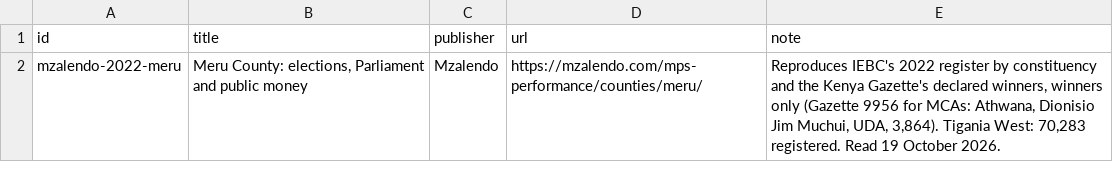
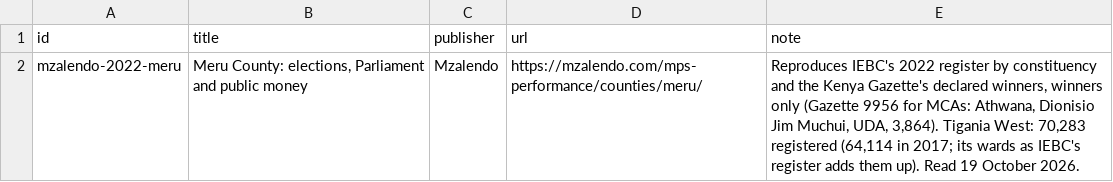
Before and after one commit to jmarando/groundworkkenya, a CSV file: data/atlas/meru/sources.csv, drawn as a sheet.

```diff
--- a/data/atlas/meru/sources.csv
+++ b/data/atlas/meru/sources.csv
@@ -1,2 +1,2 @@
 id,title,publisher,url,note
-mzalendo-2022-meru,"Meru County: elections, Parliament and public money",Mzalendo,https://mzalendo.com/mps-performance/counties/meru/,"Reproduces IEBC's 2022 register by constituency and the Kenya Gazette's declared winners, winners only (Gazette 9956 for MCAs: Athwana, Dionisio Jim Muchui, UDA, 3,864). Tigania West: 70,283 registered. Read 19 October 2026."
+mzalendo-2022-meru,"Meru County: elections, Parliament and public money",Mzalendo,https://mzalendo.com/mps-performance/counties/meru/,"Reproduces IEBC's 2022 register by constituency and the Kenya Gazette's declared winners, winners only (Gazette 9956 for MCAs: Athwana, Dionisio Jim Muchui, UDA, 3,864). Tigania West: 70,283 registered (64,114 in 2017; its wards as IEBC's register adds them up). Read 19 October 2026."
```
Also changed, not shown: data/atlas/kenya/sources.csv, data/atlas/kiambu/sources.csv, 18 other files.
